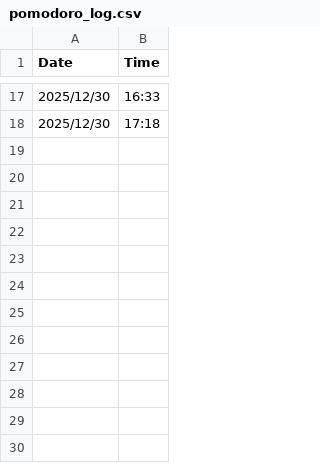
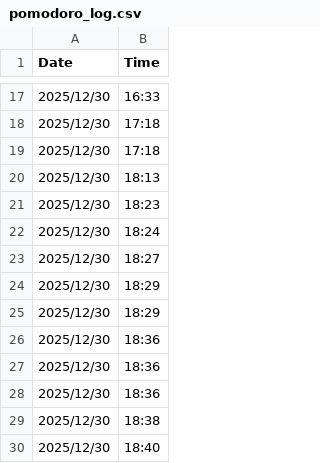
Before and after one commit to duducm2/scripts, a CSV file: data/pomodoro_log.csv, drawn as a sheet; only a part is shown, gaps mark what is left out; the diff names each change by its address in the sheet, - before the commit and + after, or states it on an @@ line.

Commit message:
Implement Pomodoro session tracking enhancements in AppLaunchers.ahk. Introduce tiny water bottle indicator for periodic reminders during active sessions, along with a new function to check pomodoro status based on log entries. Update logging for better traceability of actions and errors. Add multiple entries to pomodoro_log.csv for improved session tracking.

```diff
--- a/data/pomodoro_log.csv
+++ b/data/pomodoro_log.csv
+row 19: 2025/12/30 | 17:18
+row 20: 2025/12/30 | 18:13
+row 21: 2025/12/30 | 18:23
+row 22: 2025/12/30 | 18:24
+row 23: 2025/12/30 | 18:27
+row 24: 2025/12/30 | 18:29
+row 25: 2025/12/30 | 18:29
+row 26: 2025/12/30 | 18:36
+row 27: 2025/12/30 | 18:36
+row 28: 2025/12/30 | 18:36
+row 29: 2025/12/30 | 18:38
+row 30: 2025/12/30 | 18:40
```
Also changed, not shown: 2 other files.
